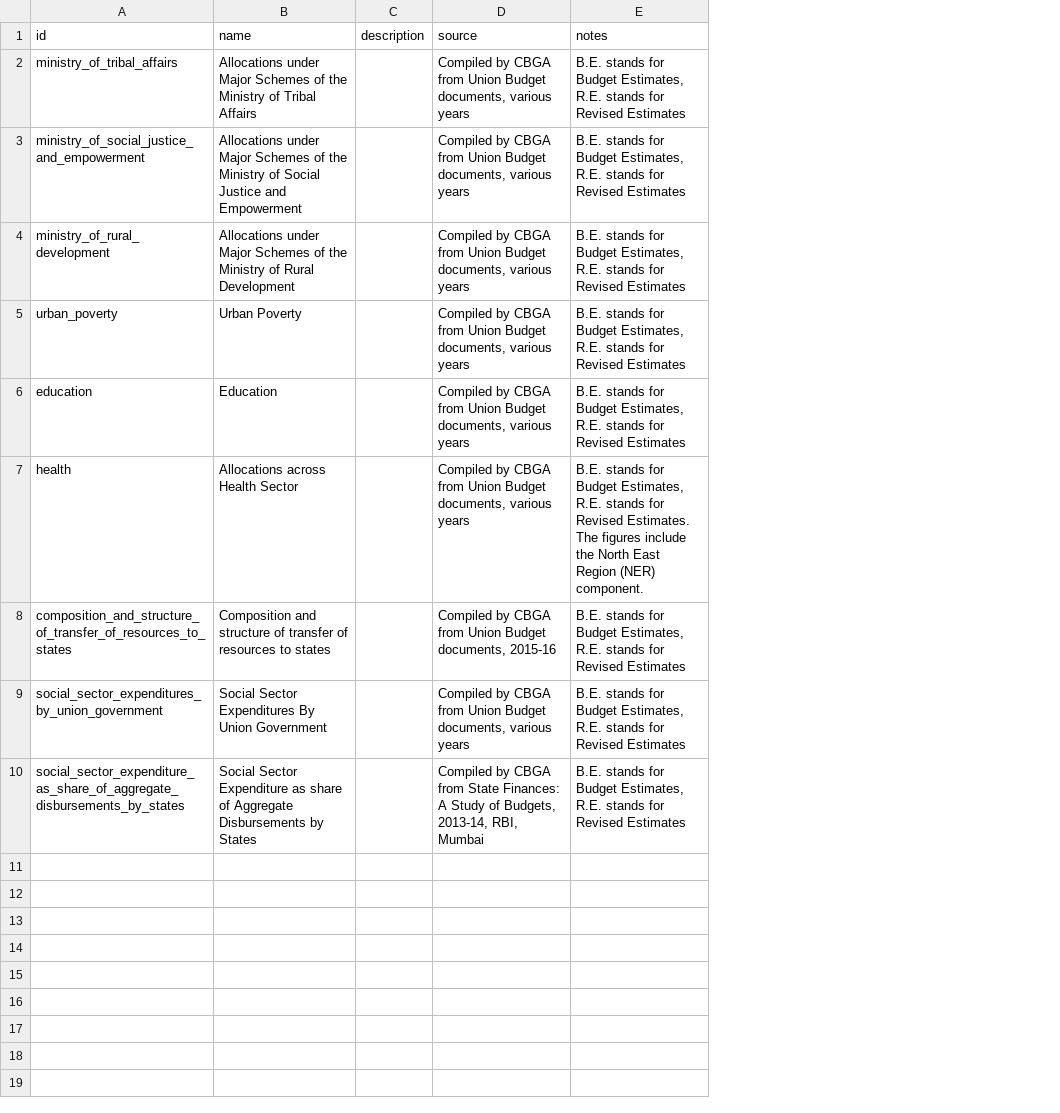
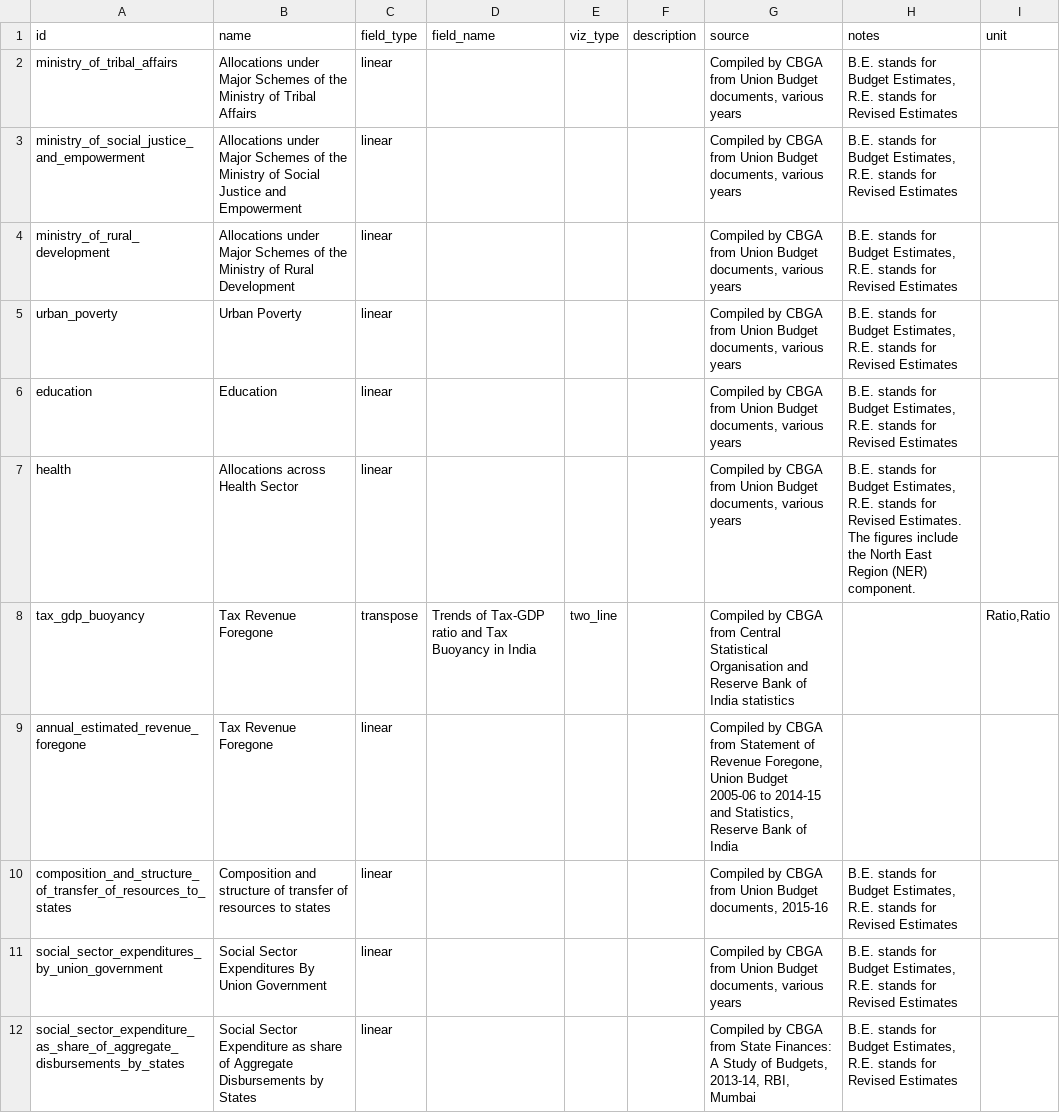
Before and after one commit to cbgaindia/unionbudget2016, a CSV file: data/table_list.csv, drawn as a sheet; the diff names each change by its address in the sheet, - before the commit and + after, or states it on an @@ line.

Commit message:
Added feature of Transpose/Linear viz and two_line graphs

```diff
--- a/data/table_list.csv
+++ b/data/table_list.csv
+column C (field_type), rows 2-7: all linear; rows 10-12: all linear
+column D (field_name), empty
+column E (viz_type), empty
+column I (unit), empty
+row 8: tax_gdp_buoyancy | Tax Revenue Foregone | transpose | Trends of Tax-GDP ratio and Tax Buoyancy in India | two_line |  | Compiled by CBGA from Central Statistical Organisation and Reserve Bank of India statistics |  | Ratio,Ratio
+row 9: annual_estimated_revenue_foregone | Tax Revenue Foregone | linear |  |  |  | Compiled by CBGA from Statement of Revenue Foregone, Union Budget 2005-06 to 2014-15 and Statistics, Reserve Bank of India
```
Also changed, not shown: data/ministry_of_tribal_affairs.csv, 3 other files.
